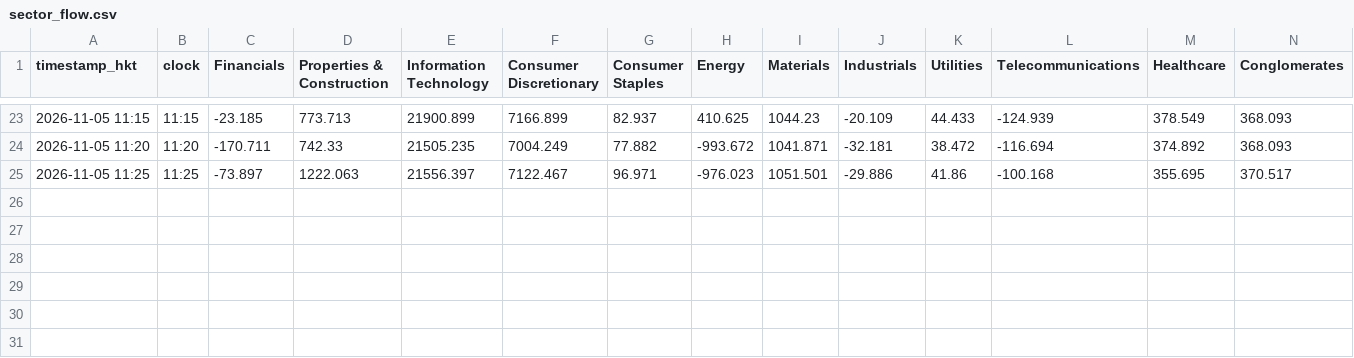
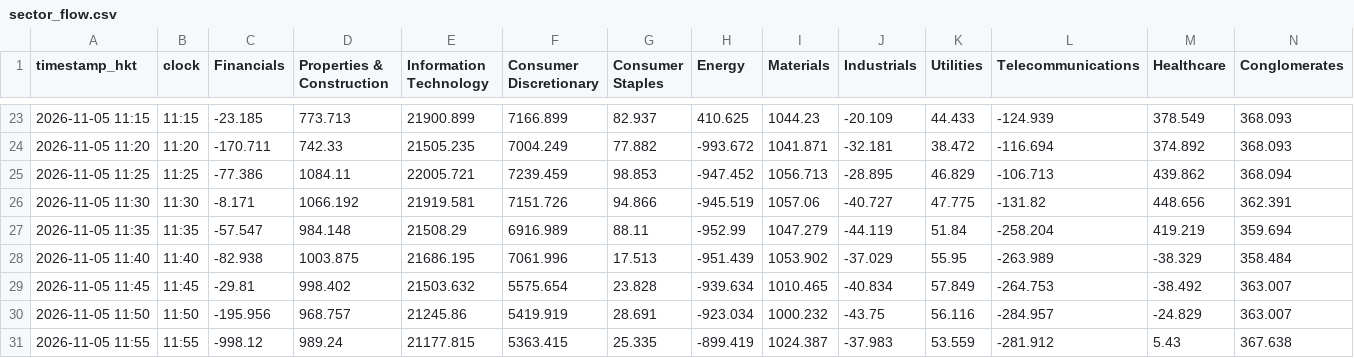
Before and after one commit to vhhh2B618/hk-sector-flow, a CSV file: sector_flow.csv, drawn as a sheet; only a part is shown, gaps mark what is left out.

```diff
--- a/sector_flow.csv
+++ b/sector_flow.csv
@@ -24,2 +24,8 @@ timestamp_hkt,clock,Financials,Properties & Construction,Information Technology,
 2026-11-05 11:20,11:20,-170.711,742.33,21505.235,7004.249,77.882,-993.672,1041.871,-32.181,38.472,-116.694,374.892,368.093
-2026-11-05 11:25,11:25,-73.897,1222.063,21556.397,7122.467,96.971,-976.023,1051.501,-29.886,41.86,-100.168,355.695,370.517
+2026-11-05 11:25,11:25,-77.386,1084.11,22005.721,7239.459,98.853,-947.452,1056.713,-28.895,46.829,-106.713,439.862,368.094
+2026-11-05 11:30,11:30,-8.171,1066.192,21919.581,7151.726,94.866,-945.519,1057.06,-40.727,47.775,-131.82,448.656,362.391
+2026-11-05 11:35,11:35,-57.547,984.148,21508.29,6916.989,88.11,-952.99,1047.279,-44.119,51.84,-258.204,419.219,359.694
+2026-11-05 11:40,11:40,-82.938,1003.875,21686.195,7061.996,17.513,-951.439,1053.902,-37.029,55.95,-263.989,-38.329,358.484
+2026-11-05 11:45,11:45,-29.81,998.402,21503.632,5575.654,23.828,-939.634,1010.465,-40.834,57.849,-264.753,-38.492,363.007
+2026-11-05 11:50,11:50,-195.956,968.757,21245.86,5419.919,28.691,-923.034,1000.232,-43.75,56.116,-284.957,-24.829,363.007
+2026-11-05 11:55,11:55,-998.12,989.24,21177.815,5363.415,25.335,-899.419,1024.387,-37.983,53.559,-281.912,5.43,367.638
```
Also changed, not shown: 2 other files.
